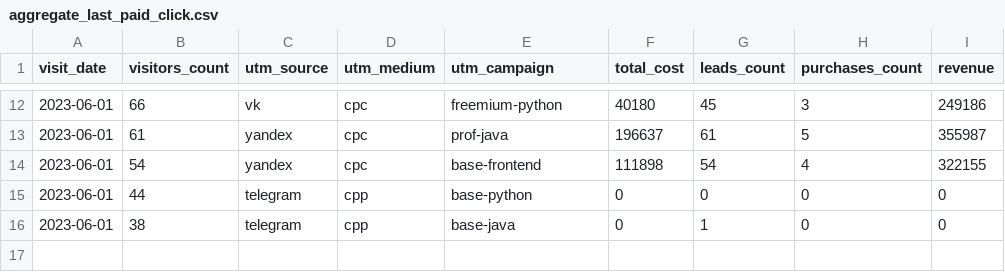
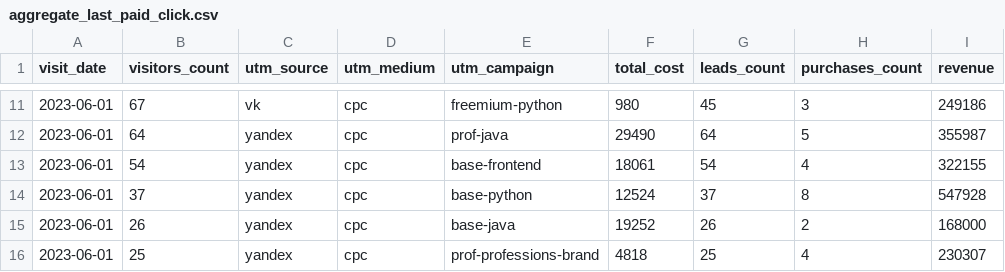
Before and after one commit to skorykov-ivan/data-analytics-project-96, a CSV file: aggregate_last_paid_click.csv, drawn as a sheet; only a part is shown, gaps mark what is left out; the diff covers the shown part only.

```diff
--- a/aggregate_last_paid_click.csv
+++ b/aggregate_last_paid_click.csv
@@ -12,5 +11,6 @@
-2023-06-01,66,vk,cpc,freemium-python,40180,45,3,249186
-2023-06-01,61,yandex,cpc,prof-java,196637,61,5,355987
-2023-06-01,54,yandex,cpc,base-frontend,111898,54,4,322155
-2023-06-01,44,telegram,cpp,base-python,0,0,0,0
-2023-06-01,38,telegram,cpp,base-java,0,1,0,0
+2023-06-01,67,vk,cpc,freemium-python,980,45,3,249186
+2023-06-01,64,yandex,cpc,prof-java,29490,64,5,355987
+2023-06-01,54,yandex,cpc,base-frontend,18061,54,4,322155
+2023-06-01,37,yandex,cpc,base-python,12524,37,8,547928
+2023-06-01,26,yandex,cpc,base-java,19252,26,2,168000
+2023-06-01,25,yandex,cpc,prof-professions-brand,4818,25,4,230307
```
Also changed, not shown: 1 removed row and 30 edited cells elsewhere in this file, 1 other file.
